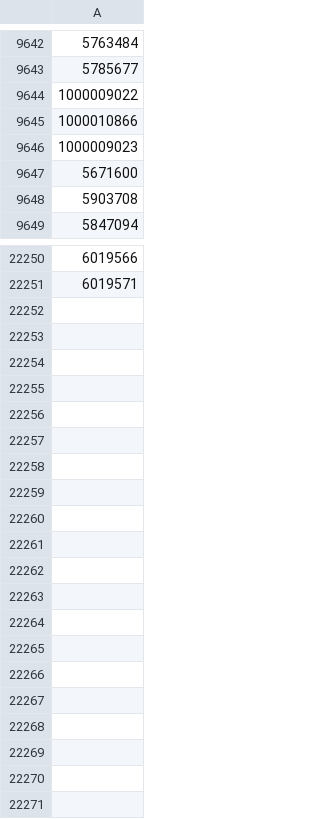
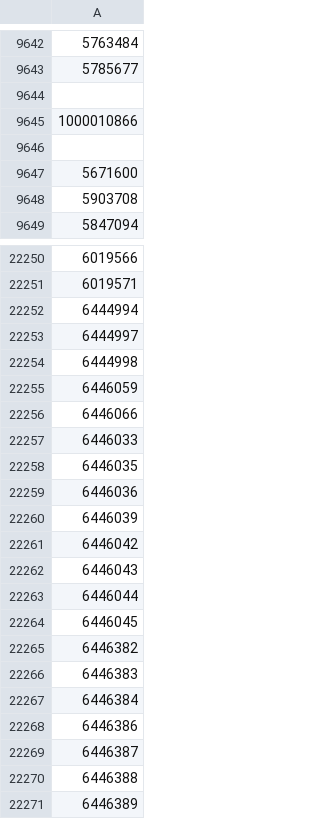
Before and after one commit to TimDenby161/AutoModel, a CSV file: lookup_mirror_matches.csv, drawn as a sheet; only a part is shown, gaps mark what is left out.

```diff
--- a/lookup_mirror_matches.csv
+++ b/lookup_mirror_matches.csv
@@ -9643,5 +9643,5 @@
 5785677
-1000009022
+""
 1000010866
-1000009023
+""
 5671600
@@ -22251 +22251,21 @@
 6019571
+6444994
+6444997
+6444998
+6446059
+6446066
+6446033
+6446035
+6446036
+6446039
+6446042
+6446043
+6446044
+6446045
+6446382
+6446383
+6446384
+6446386
+6446387
+6446388
+6446389
```
Also changed, not shown: automodel_club_sync_errors.csv, automodel_competitions.csv, 7 other files.
